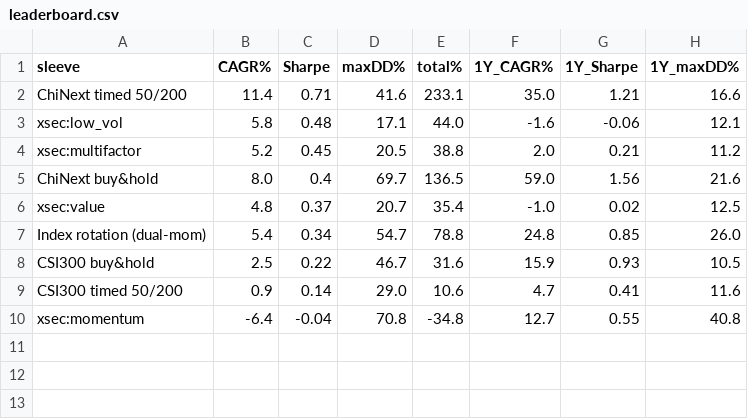
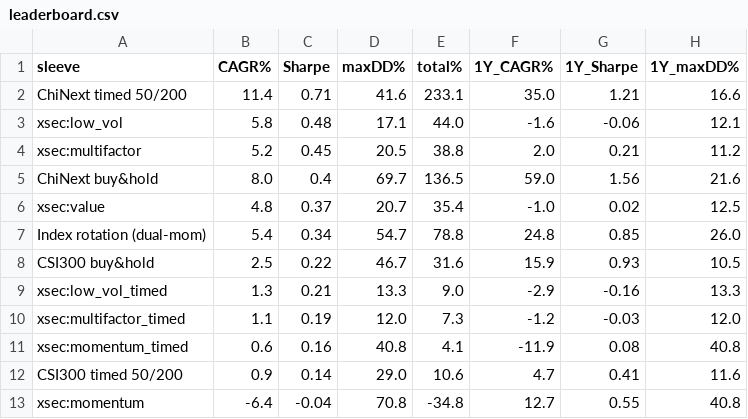
Before and after one commit to raysyhuang/dragon-pulse, a CSV file: outputs/paper_lab/leaderboard.csv, drawn as a sheet; the diff names each change by its address in the sheet, - before the commit and + after, or states it on an @@ line.

```diff
--- a/outputs/paper_lab/leaderboard.csv
+++ b/outputs/paper_lab/leaderboard.csv
+row 9: xsec:low_vol_timed | 1.3 | 0.21 | 13.3 | 9.0 | -2.9 | -0.16 | 13.3
+row 10: xsec:multifactor_timed | 1.1 | 0.19 | 12.0 | 7.3 | -1.2 | -0.03 | 12.0
+row 11: xsec:momentum_timed | 0.6 | 0.16 | 40.8 | 4.1 | -11.9 | 0.08 | 40.8
```
Also changed, not shown: outputs/paper_lab/xsec_equity.csv, outputs/paper_lab/xsec_leaderboard.csv, 2 other files.
